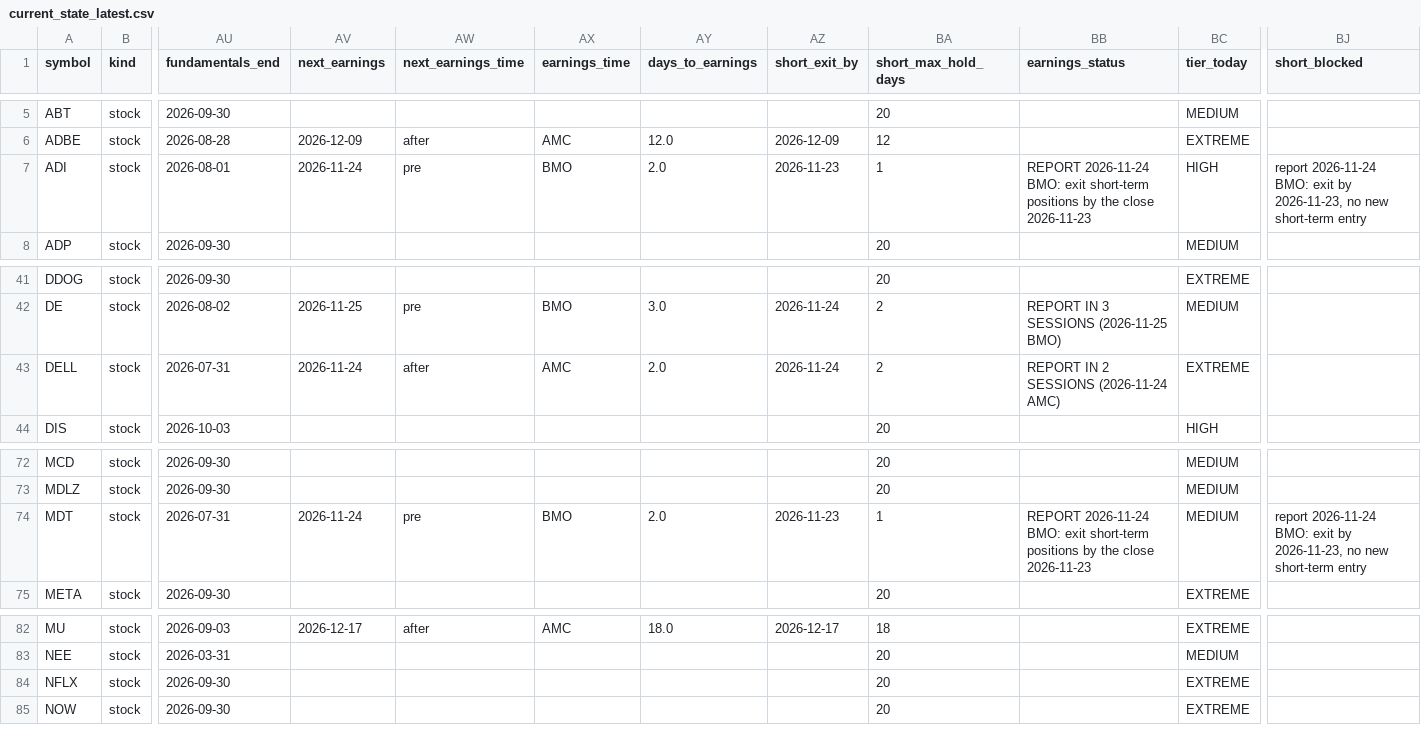
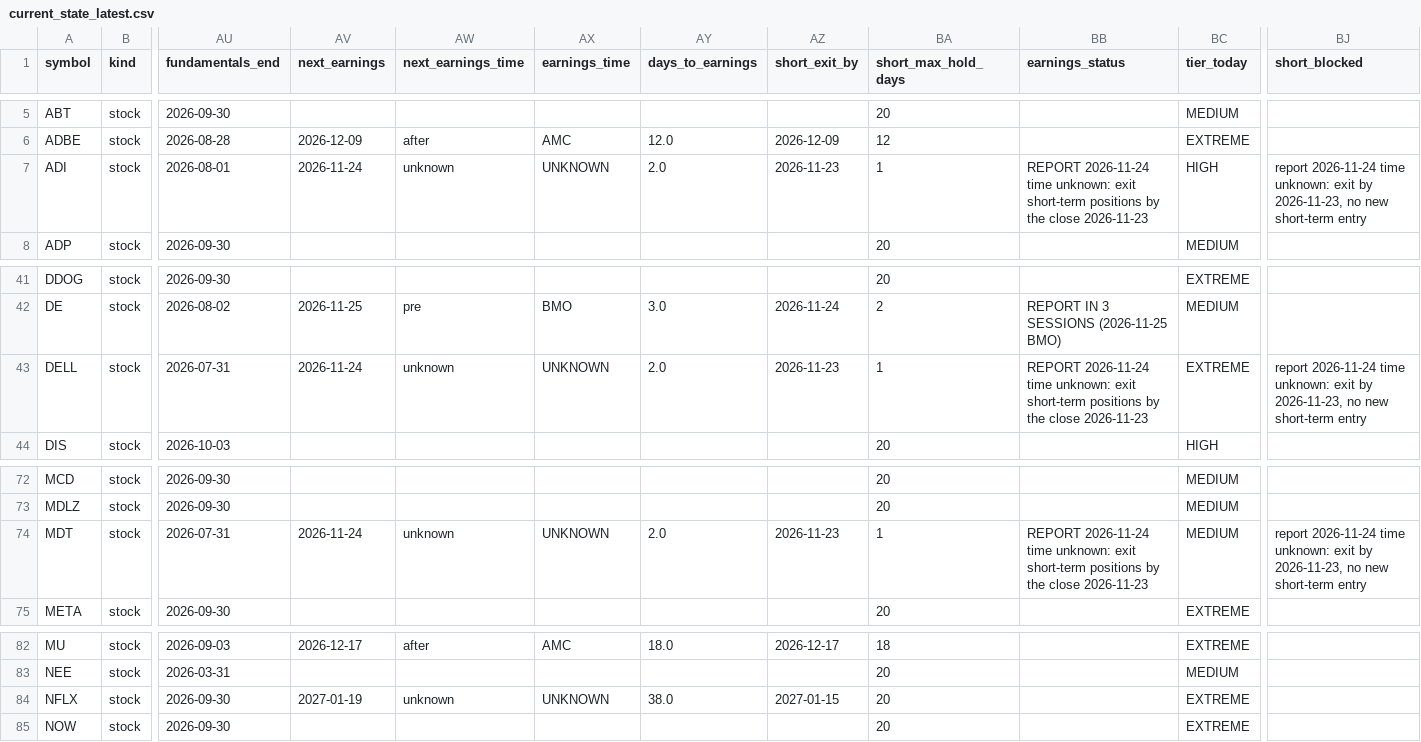
Before and after one commit to Liornim/spmo-market-bridge, a CSV file: core/current_state_latest.csv, drawn as a sheet; only a part is shown, gaps mark what is left out; the diff names each change by its address in the sheet, - before the commit and + after, or states it on an @@ line.

```diff
--- a/core/current_state_latest.csv
+++ b/core/current_state_latest.csv
-AW7 (next_earnings_time): pre
+AW7 (next_earnings_time): unknown
-AX7 (earnings_time): BMO
+AX7 (earnings_time): UNKNOWN
-BB7 (earnings_status): REPORT 2026-11-24 BMO: exit short-term…
+BB7 (earnings_status): REPORT 2026-11-24 time unknown: exit short-term…
-BJ7 (short_blocked): report 2026-11-24 BMO: exit by…
+BJ7 (short_blocked): report 2026-11-24 time unknown: exit by…
-AW43 (next_earnings_time): after
+AW43 (next_earnings_time): unknown
-AX43 (earnings_time): AMC
+AX43 (earnings_time): UNKNOWN
-AZ43 (short_exit_by): 2026-11-24
+AZ43 (short_exit_by): 2026-11-23
-BA43 (short_max_hold_days): 2
+BA43 (short_max_hold_days): 1
-BB43 (earnings_status): REPORT IN 2 SESSIONS (2026-11-24 AMC)
+BB43 (earnings_status): REPORT 2026-11-24 time unknown: exit short-term positions by the close 2026-11-23
-BJ43 (short_blocked): (empty)
+BJ43 (short_blocked): report 2026-11-24 time unknown: exit by 2026-11-23, no new short-term entry
-AW74 (next_earnings_time): pre
+AW74 (next_earnings_time): unknown
-AX74 (earnings_time): BMO
+AX74 (earnings_time): UNKNOWN
-BB74 (earnings_status): REPORT 2026-11-24 BMO: exit short-term…
+BB74 (earnings_status): REPORT 2026-11-24 time unknown: exit short-term…
-BJ74 (short_blocked): report 2026-11-24 BMO: exit by…
+BJ74 (short_blocked): report 2026-11-24 time unknown: exit by…
-AV84 (next_earnings): (empty)
+AV84 (next_earnings): 2027-01-19
-AW84 (next_earnings_time): (empty)
+AW84 (next_earnings_time): unknown
-AX84 (earnings_time): (empty)
+AX84 (earnings_time): UNKNOWN
-AY84 (days_to_earnings): (empty)
+AY84 (days_to_earnings): 38.0
-AZ84 (short_exit_by): (empty)
+AZ84 (short_exit_by): 2027-01-15
```
Also changed, not shown: core/history/state_2026-11-20.csv, 4 other files.
